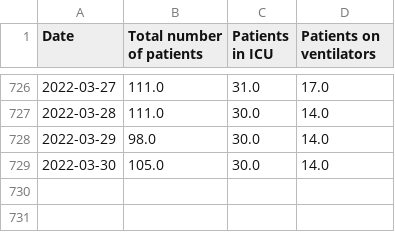
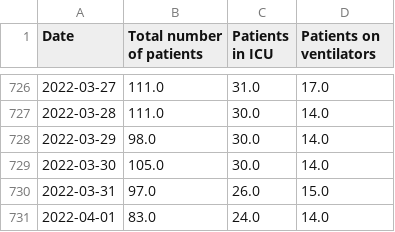
Before and after one commit to ryan-serpico/covidTracker, a CSV file: data/patient_status.csv, drawn as a sheet; only a part is shown, gaps mark what is left out; the diff names each change by its address in the sheet, - before the commit and + after, or states it on an @@ line.

Commit message:
Latest data: Fri Apr  1 21:30:10 UTC 2022

```diff
--- a/data/patient_status.csv
+++ b/data/patient_status.csv
+row 730: 2022-03-31 | 97.0 | 26.0 | 15.0
+row 731: 2022-04-01 | 83.0 | 24.0 | 14.0
```
Also changed, not shown: data/cumulative_confirmed_cases.csv, data/cumulative_deaths.csv, 5 other files.
